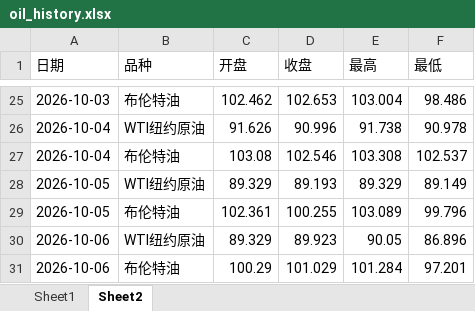
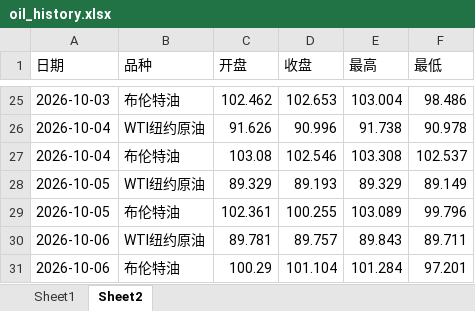
Before and after one commit to no532/Oil-price-update, an Excel workbook: 国际/oil_history.xlsx, sheet Sheet2, drawn as a sheet; only a part is shown, gaps mark what is left out; values as stored, in another font and other column widths than the file's, no borders; the diff names each change by its address in the sheet, - before the commit and + after, or states it on an @@ line.

```diff
--- a/国际/oil_history.xlsx (sheet Sheet2)
+++ b/国际/oil_history.xlsx (sheet Sheet2)
-C30 (开盘): 89.329
+C30 (开盘): 89.781
-D30 (收盘): 89.923
+D30 (收盘): 89.757
-E30 (最高): 90.05
+E30 (最高): 89.843
-F30 (最低): 86.896
+F30 (最低): 89.711
-D31 (收盘): 101.029
+D31 (收盘): 101.104
```
Also changed, not shown: sheet Sheet1, 2 other files.
